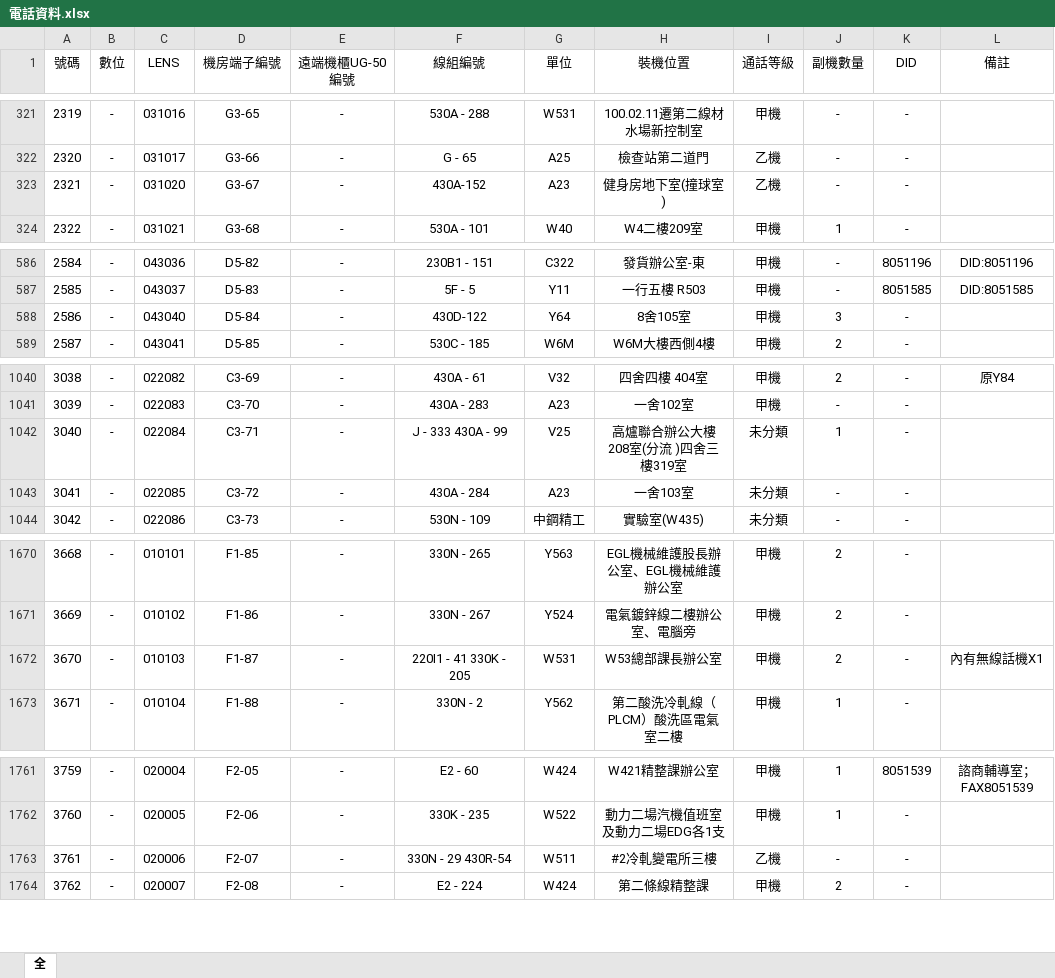
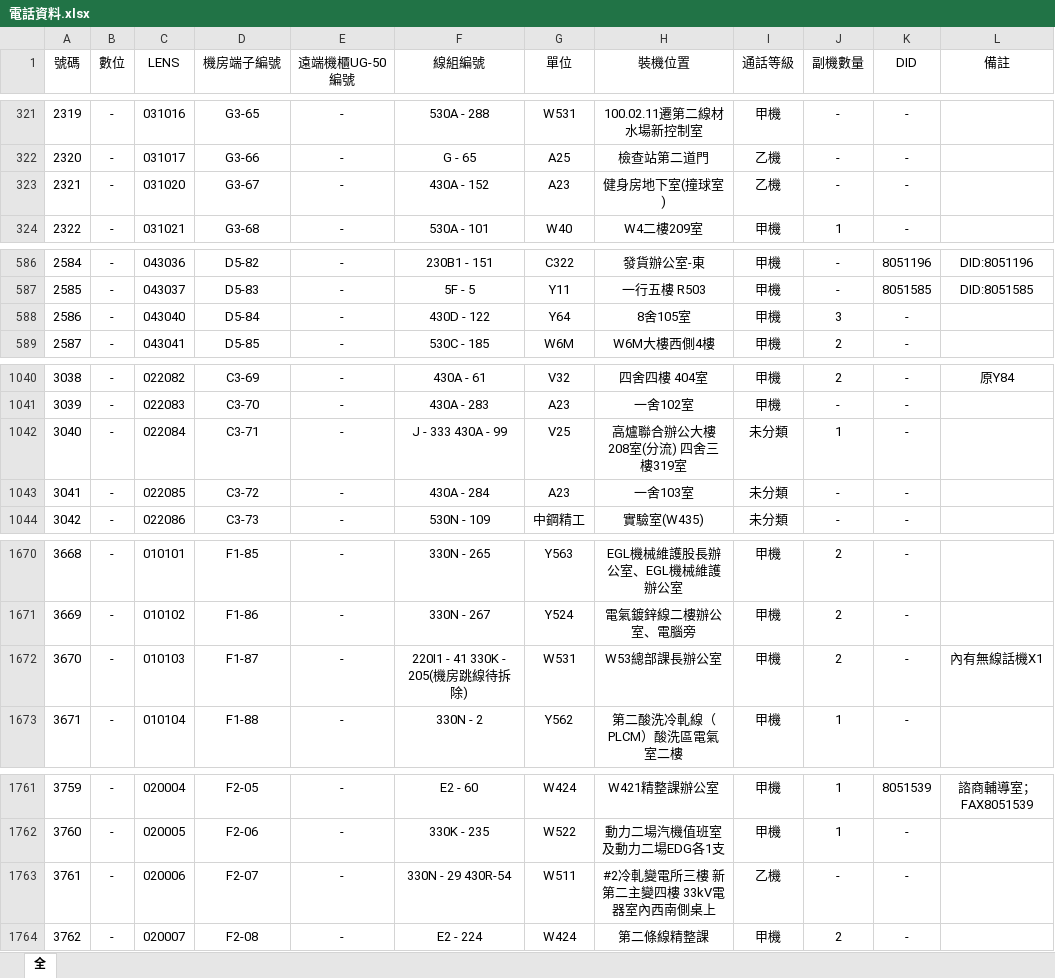
Before and after one commit to binn0428/search, an Excel workbook: tel/電話資料.xlsx, sheet 全, drawn as a sheet; only a part is shown, gaps mark what is left out; values as stored, in another font and other column widths than the file's, no borders; the diff covers the shown part only; the diff names each change by its address in the sheet, - before the commit and + after, or states it on an @@ line.

```diff
--- a/tel/電話資料.xlsx (sheet 全)
+++ b/tel/電話資料.xlsx (sheet 全)
-F323 (線組編號): 430A-152
+F323 (線組編號): 430A - 152
-F588 (線組編號): 430D-122
+F588 (線組編號): 430D - 122
-H1042 (裝機位置): 高爐聯合辦公大樓208室(分流 )四舍三樓319室
+H1042 (裝機位置): 高爐聯合辦公大樓208室(分流) 四舍三樓319室
-F1672 (線組編號): 220I1 - 41 330K - 205
+F1672 (線組編號): 220I1 - 41 330K - 205(機房跳線待拆除)
-H1763 (裝機位置): #2冷軋變電所三樓
+H1763 (裝機位置): #2冷軋變電所三樓 新第二主變四樓 33kV電器室內西南側桌上
```
Also changed, not shown: 33 edited cells and cell formats elsewhere in this sheet.
